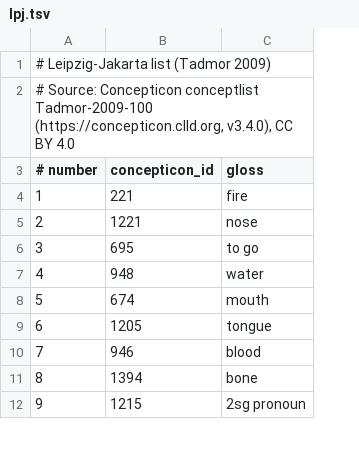
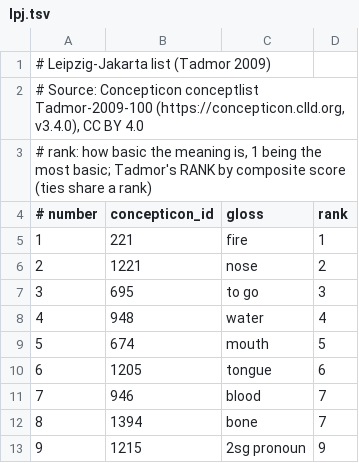
Before and after one commit to chrysophylax/smirjan, a TSV file: resources/smirjan/meanings/lpj.tsv, drawn as a sheet; only a part is shown; addresses are those after the commit; the diff names each change by its address in the sheet, - before the commit and + after, or states it on an @@ line.

```diff
--- a/resources/smirjan/meanings/lpj.tsv
+++ b/resources/smirjan/meanings/lpj.tsv
+column D (rank), rows 5-13: 1 | 2 | 3 | 4 | 5 | 6 | 7 | 7 | 9
+row 1: # Leipzig-Jakarta list (Tadmor 2009)
@@ column A (# number) renumbered between rows 2 and 3 @@
```
Also changed, not shown: resources/smirjan/meanings/dlg.tsv, 11 other files.
